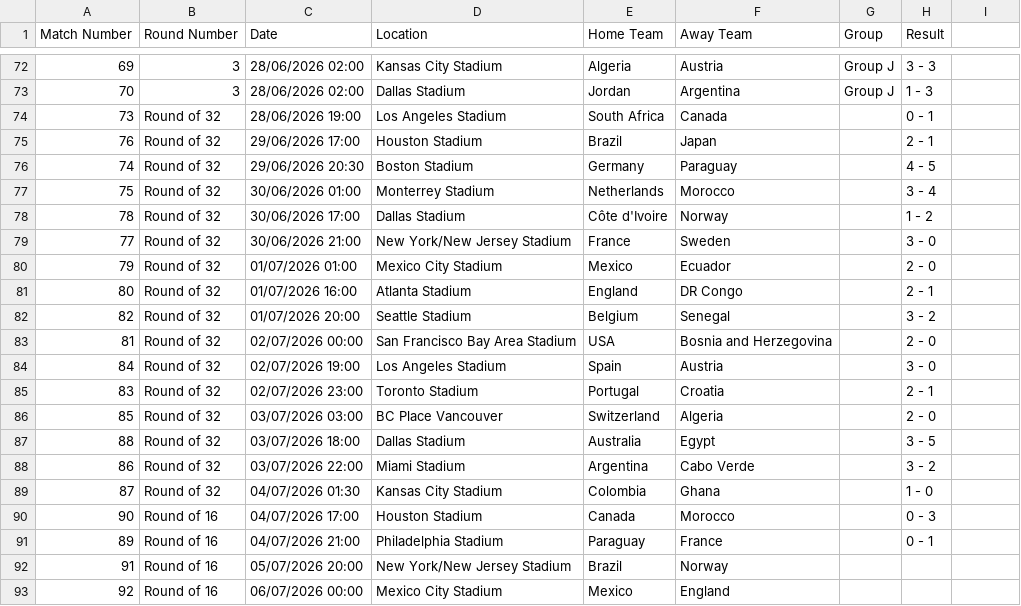
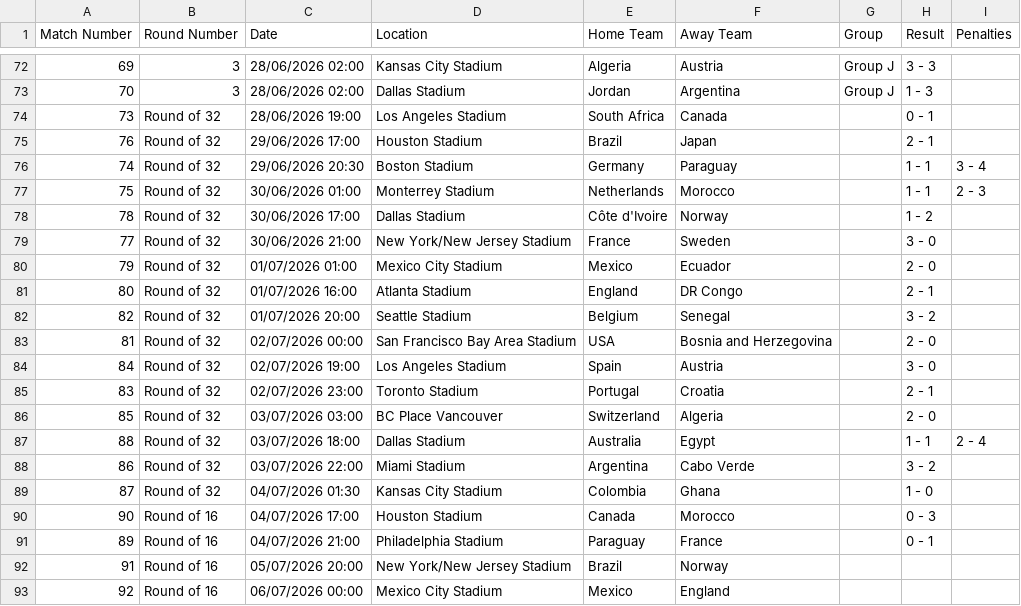
Before and after one commit to caroescm/WC-Project, a CSV file: data/raw/wc2026_fixtures.csv, drawn as a sheet; only a part is shown, gaps mark what is left out; the diff names each change by its address in the sheet, - before the commit and + after, or states it on an @@ line.

```diff
--- a/data/raw/wc2026_fixtures.csv
+++ b/data/raw/wc2026_fixtures.csv
-I1: (empty)
+I1: Penalties
-H76 (Result): 4 - 5
+H76 (Result): 1 - 1
-I76 (Penalties): (empty)
+I76 (Penalties): 3 - 4
-H77 (Result): 3 - 4
+H77 (Result): 1 - 1
-I77 (Penalties): (empty)
+I77 (Penalties): 2 - 3
-H87 (Result): 3 - 5
+H87 (Result): 1 - 1
-I87 (Penalties): (empty)
+I87 (Penalties): 2 - 4
```
Also changed, not shown: data/processed/elo_current.csv, 9 other files.
